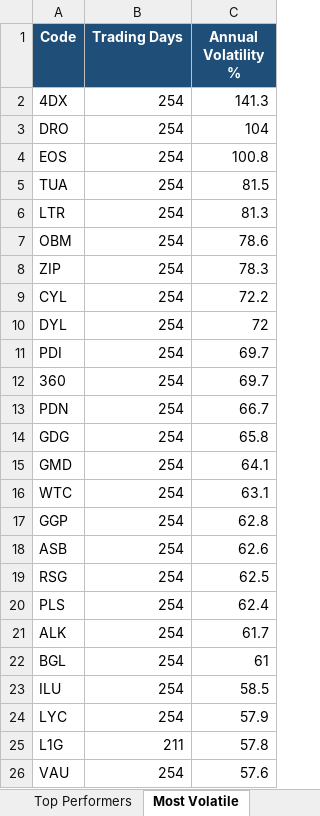
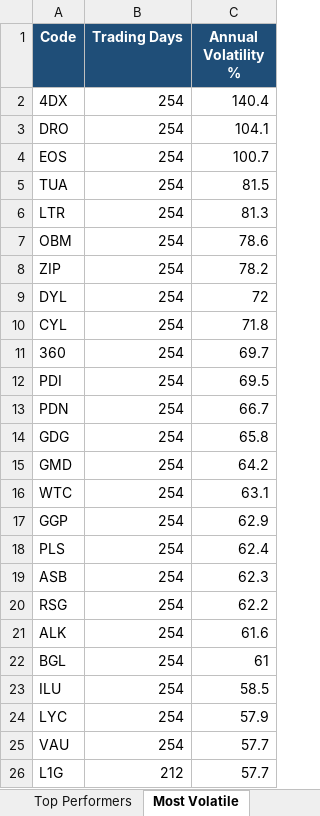
Before and after one commit to anurag7171/asx-market-analytics, an Excel workbook: reports/asx-market-report.xlsx, sheet Most Volatile, drawn as a sheet; values as stored, in another font and other column widths than the file's, no borders; conditional formats not drawn; removed rows and columns are numbered as before the commit, all else as after; the diff names each change by its address in the sheet, - before the commit and + after, or states it on an @@ line.

```diff
--- a/reports/asx-market-report.xlsx (sheet Most Volatile)
+++ b/reports/asx-market-report.xlsx (sheet Most Volatile)
-C2 (Annual Volatility %): 141.3
+C2 (Annual Volatility %): 140.4
-C3 (Annual Volatility %): 104
+C3 (Annual Volatility %): 104.1
-C4 (Annual Volatility %): 100.8
+C4 (Annual Volatility %): 100.7
-C8 (Annual Volatility %): 78.3
+C8 (Annual Volatility %): 78.2
-row 9: CYL | 254 | 72.2
-row 11: PDI | 254 | 69.7
+row 10: CYL | 254 | 71.8
+row 12: PDI | 254 | 69.5
-C15 (Annual Volatility %): 64.1
+C15 (Annual Volatility %): 64.2
-C17 (Annual Volatility %): 62.8
+C17 (Annual Volatility %): 62.9
-row 18: ASB | 254 | 62.6
-row 19: RSG | 254 | 62.5
+row 19: ASB | 254 | 62.3
+row 20: RSG | 254 | 62.2
-C21 (Annual Volatility %): 61.7
+C21 (Annual Volatility %): 61.6
-row 25: L1G | 211 | 57.8
-C25 (Annual Volatility %): 57.6
+C25 (Annual Volatility %): 57.7
+row 26: L1G | 212 | 57.7
```
Also changed, not shown: sheet Top Performers, sheet Sector Returns, sheet Sector Turnover, 2 other files.
